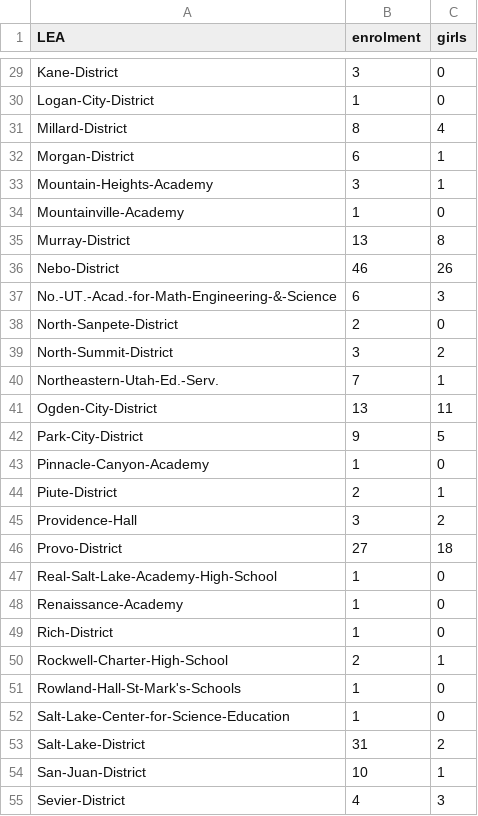
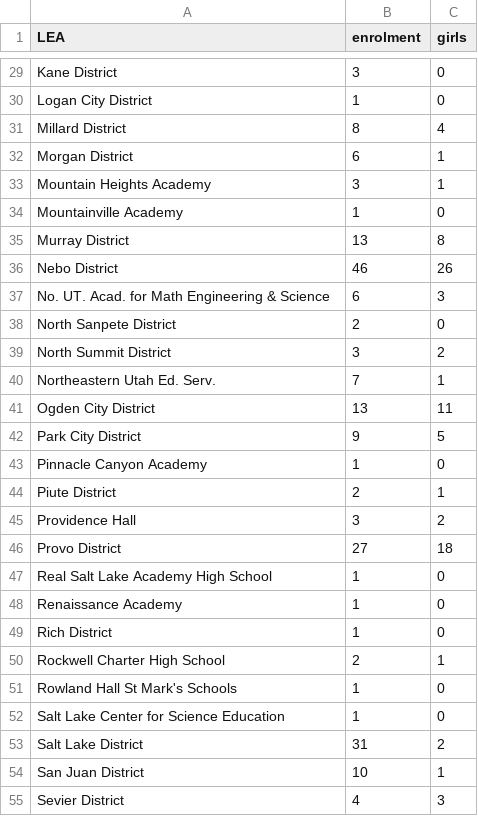
Before and after one commit to snychka/USBE-Visualization, a CSV file: BarChart-DistrictEnrolment-xyz/data.csv, drawn as a sheet; only a part is shown, gaps mark what is left out; the diff covers the shown part only; the diff names each change by its address in the sheet, - before the commit and + after, or states it on an @@ line.

```diff
--- a/BarChart-DistrictEnrolment-xyz/data.csv
+++ b/BarChart-DistrictEnrolment-xyz/data.csv
-A29 (LEA): Kane-District
+A29 (LEA): Kane District
-A30 (LEA): Logan-City-District
+A30 (LEA): Logan City District
-A31 (LEA): Millard-District
+A31 (LEA): Millard District
-A32 (LEA): Morgan-District
+A32 (LEA): Morgan District
-A33 (LEA): Mountain-Heights-Academy
+A33 (LEA): Mountain Heights Academy
-A34 (LEA): Mountainville-Academy
+A34 (LEA): Mountainville Academy
-A35 (LEA): Murray-District
+A35 (LEA): Murray District
-A36 (LEA): Nebo-District
+A36 (LEA): Nebo District
-A37 (LEA): No.-UT.-Acad.-for-Math-Engineering-&-Science
+A37 (LEA): No. UT. Acad. for Math Engineering & Science
-A38 (LEA): North-Sanpete-District
+A38 (LEA): North Sanpete District
-A39 (LEA): North-Summit-District
+A39 (LEA): North Summit District
-A40 (LEA): Northeastern-Utah-Ed.-Serv.
+A40 (LEA): Northeastern Utah Ed. Serv.
-A41 (LEA): Ogden-City-District
+A41 (LEA): Ogden City District
-A42 (LEA): Park-City-District
+A42 (LEA): Park City District
-A43 (LEA): Pinnacle-Canyon-Academy
+A43 (LEA): Pinnacle Canyon Academy
-A44 (LEA): Piute-District
+A44 (LEA): Piute District
-A45 (LEA): Providence-Hall
+A45 (LEA): Providence Hall
-A46 (LEA): Provo-District
+A46 (LEA): Provo District
-A47 (LEA): Real-Salt-Lake-Academy-High-School
+A47 (LEA): Real Salt Lake Academy High School
-A48 (LEA): Renaissance-Academy
+A48 (LEA): Renaissance Academy
-A49 (LEA): Rich-District
+A49 (LEA): Rich District
-A50 (LEA): Rockwell-Charter-High-School
+A50 (LEA): Rockwell Charter High School
-A51 (LEA): Rowland-Hall-St-Mark's-Schools
+A51 (LEA): Rowland Hall St Mark's Schools
-A52 (LEA): Salt-Lake-Center-for-Science-Education
+A52 (LEA): Salt Lake Center for Science Education
-A53 (LEA): Salt-Lake-District
+A53 (LEA): Salt Lake District
-A54 (LEA): San-Juan-District
+A54 (LEA): San Juan District
-A55 (LEA): Sevier-District
+A55 (LEA): Sevier District
```
Also changed, not shown: 2 added rows, 2 removed rows and 44 edited cells elsewhere in this file.
